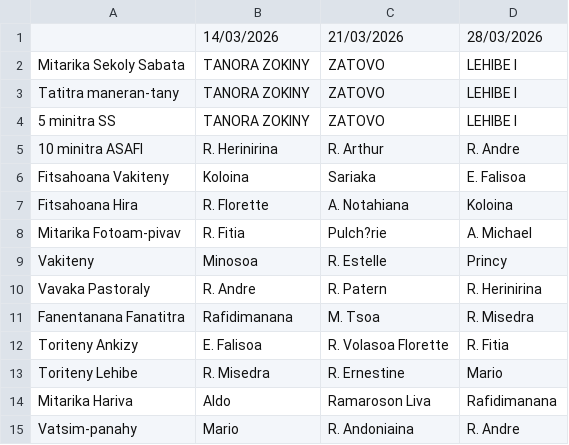
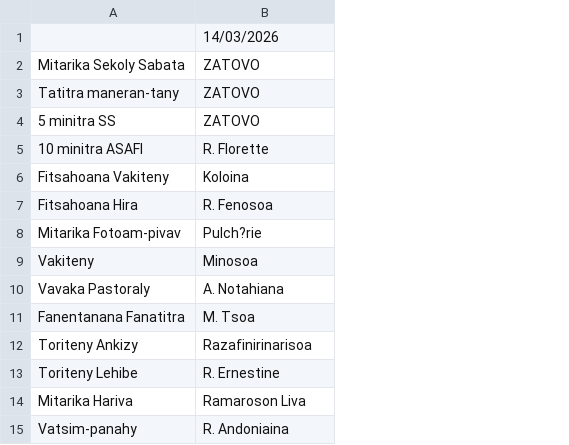
Before and after one commit to nainaw/fanompo2, a CSV file: schedule.csv, drawn as a sheet; removed rows and columns are numbered as before the commit, all else as after; the diff names each change by its address in the sheet, - before the commit and + after, or states it on an @@ line.

Commit message:
Update schedule from Google Sheets (10/03/2026 11:46:01)

```diff
--- a/schedule.csv
+++ b/schedule.csv
-column B, rows 1-15: 14/03/2026 | TANORA ZOKINY | TANORA ZOKINY | TANORA ZOKINY | R. Herinirina | Koloina | R. Florette | R. Fitia | Minosoa | R. Andre | Rafidimanana | E. Falisoa | R. Misedra | Aldo | Mario
-column D, rows 1-15: 28/03/2026 | LEHIBE I | LEHIBE I | LEHIBE I | R. Andre | E. Falisoa | Koloina | A. Michael | Princy | R. Herinirina | R. Misedra | R. Fitia | Mario | Rafidimanana | R. Andre
-B1: 21/03/2026
+B1: 14/03/2026
-B5: R. Arthur
+B5: R. Florette
-B6: Sariaka
+B6: Koloina
-B7: A. Notahiana
+B7: R. Fenosoa
-B9: R. Estelle
+B9: Minosoa
-B10: R. Patern
+B10: A. Notahiana
-B12: R. Volasoa Florette
+B12: Razafinirinarisoa
```
